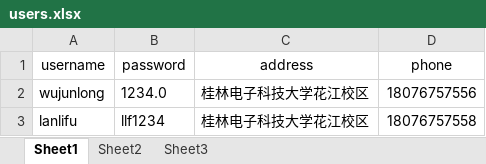
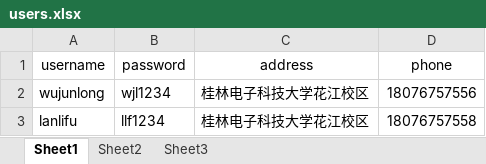
Before and after one commit to yongqiang-ma/ConsoleShop, an Excel workbook: src/users.xlsx, sheet Sheet1, drawn as a sheet; values as stored, in another font and other column widths than the file's, no borders; the diff names each change by its address in the sheet, - before the commit and + after, or states it on an @@ line.

```diff
--- a/src/users.xlsx (sheet Sheet1)
+++ b/src/users.xlsx (sheet Sheet1)
-B2 (password): 1234.0
+B2 (password): wjl1234
```
Also changed, not shown: 2 other files.
